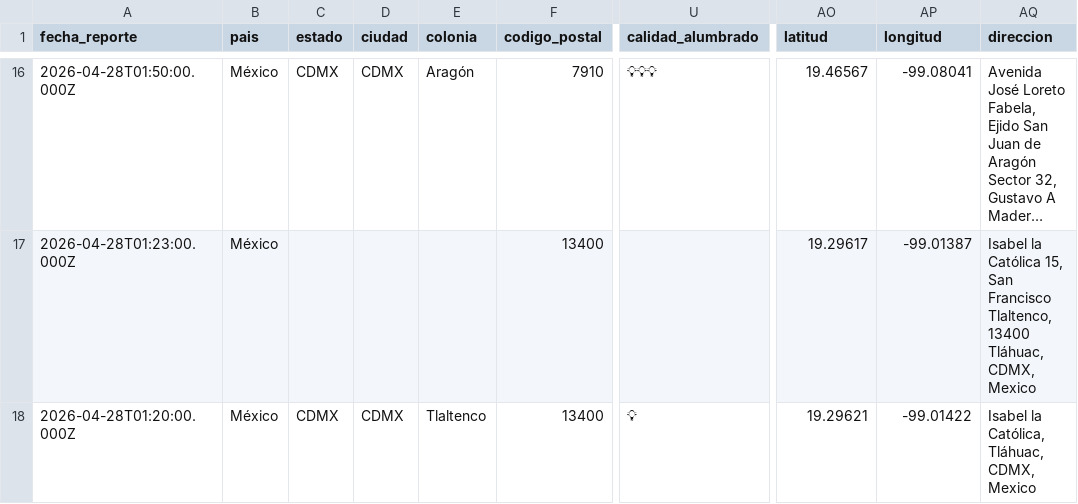
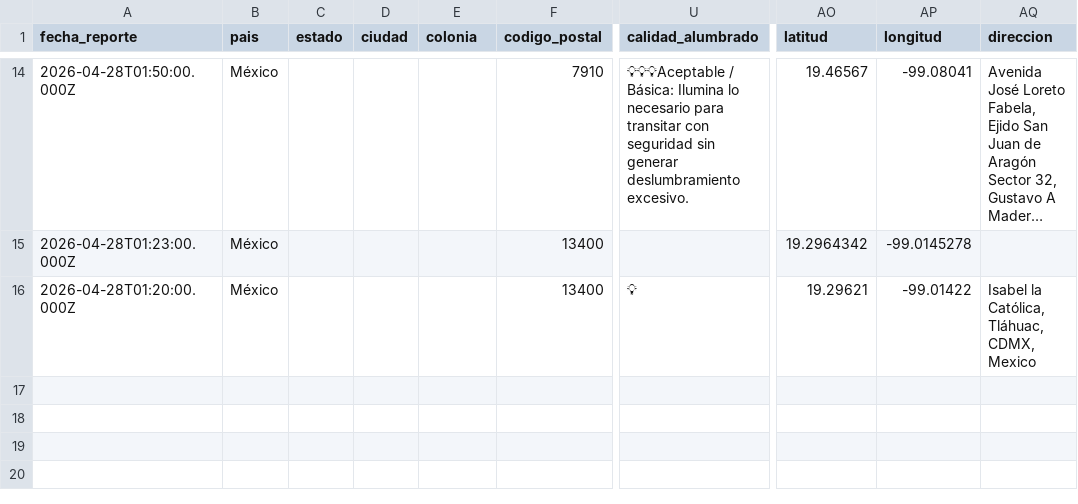
Before and after one commit to Vania-Dev/test, a CSV file: reportes.csv, drawn as a sheet; only a part is shown, gaps mark what is left out; long unchanged cells end in …; addresses are those after the commit; the diff covers the shown part only; the diff names each change by its address in the sheet, - before the commit and + after, or states it on an @@ line.

```diff
--- a/reportes.csv
+++ b/reportes.csv
-C14 (estado): CDMX
+C14 (estado): (empty)
-D14 (ciudad): CDMX
+D14 (ciudad): (empty)
-E14 (colonia): Aragón
+E14 (colonia): (empty)
-U14 (calidad_alumbrado): 💡💡💡
+U14 (calidad_alumbrado): 💡💡💡Aceptable / Básica: Ilumina lo necesario para transitar con seguridad sin generar deslumbramiento excesivo.
-AO15 (latitud): 19.29617
+AO15 (latitud): 19.2964342
-AP15 (longitud): -99.01387
+AP15 (longitud): -99.0145278
-AQ15 (direccion): Isabel la Católica 15, San Francisco Tlaltenco, 13400 Tláhuac, CDMX, Mexico
+AQ15 (direccion): (empty)
-C16 (estado): CDMX
+C16 (estado): (empty)
-D16 (ciudad): CDMX
+D16 (ciudad): (empty)
-E16 (colonia): Tlaltenco
+E16 (colonia): (empty)
```
Also changed, not shown: 2 removed rows and 47 edited cells elsewhere in this file.
